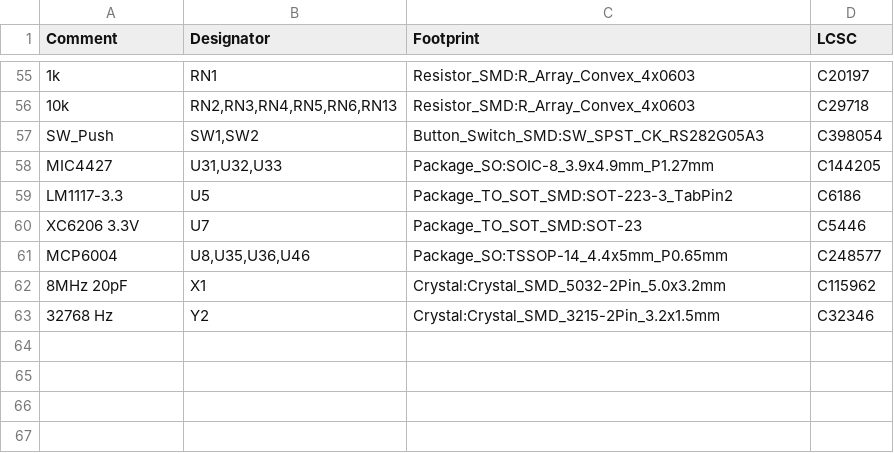
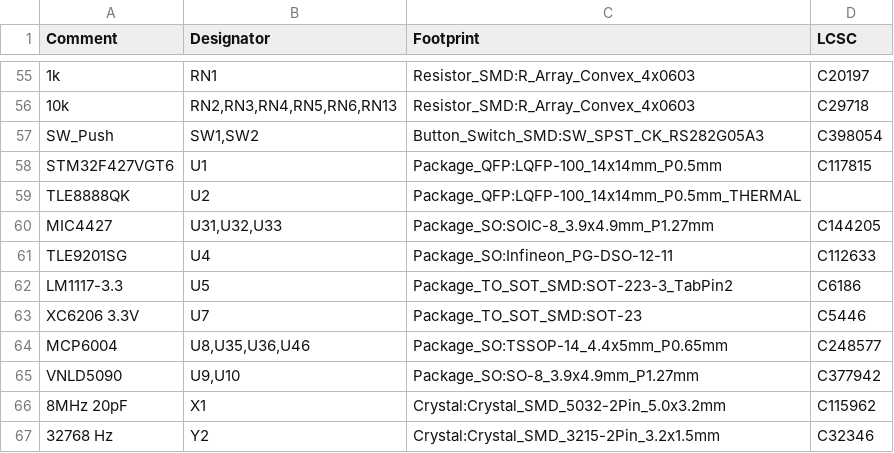
Before and after one commit to rusefi/hw_microRusEfi, a CSV file: gerbers/R0.6.0/micro_rusEFI.2023-06-xx.csv, drawn as a sheet; only a part is shown, gaps mark what is left out; the diff names each change by its address in the sheet, - before the commit and + after, or states it on an @@ line.

Commit message:
more complete board

```diff
--- a/gerbers/R0.6.0/micro_rusEFI.2023-06-xx.csv
+++ b/gerbers/R0.6.0/micro_rusEFI.2023-06-xx.csv
+row 58: STM32F427VGT6 | U1 | Package_QFP:LQFP-100_14x14mm_P0.5mm | C117815
+row 59: TLE8888QK | U2 | Package_QFP:LQFP-100_14x14mm_P0.5mm_THERMAL
+row 61: TLE9201SG | U4 | Package_SO:Infineon_PG-DSO-12-11 | C112633
+row 65: VNLD5090 | U9,U10 | Package_SO:SO-8_3.9x4.9mm_P1.27mm | C377942
```
